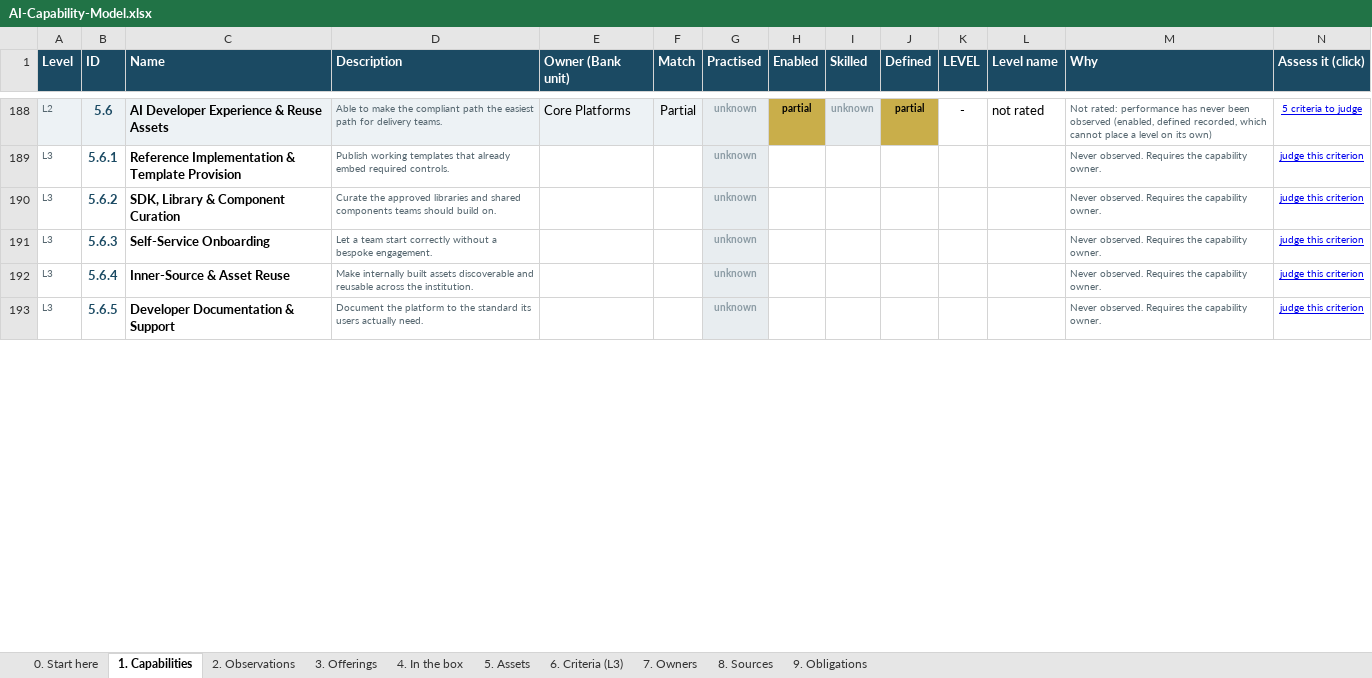
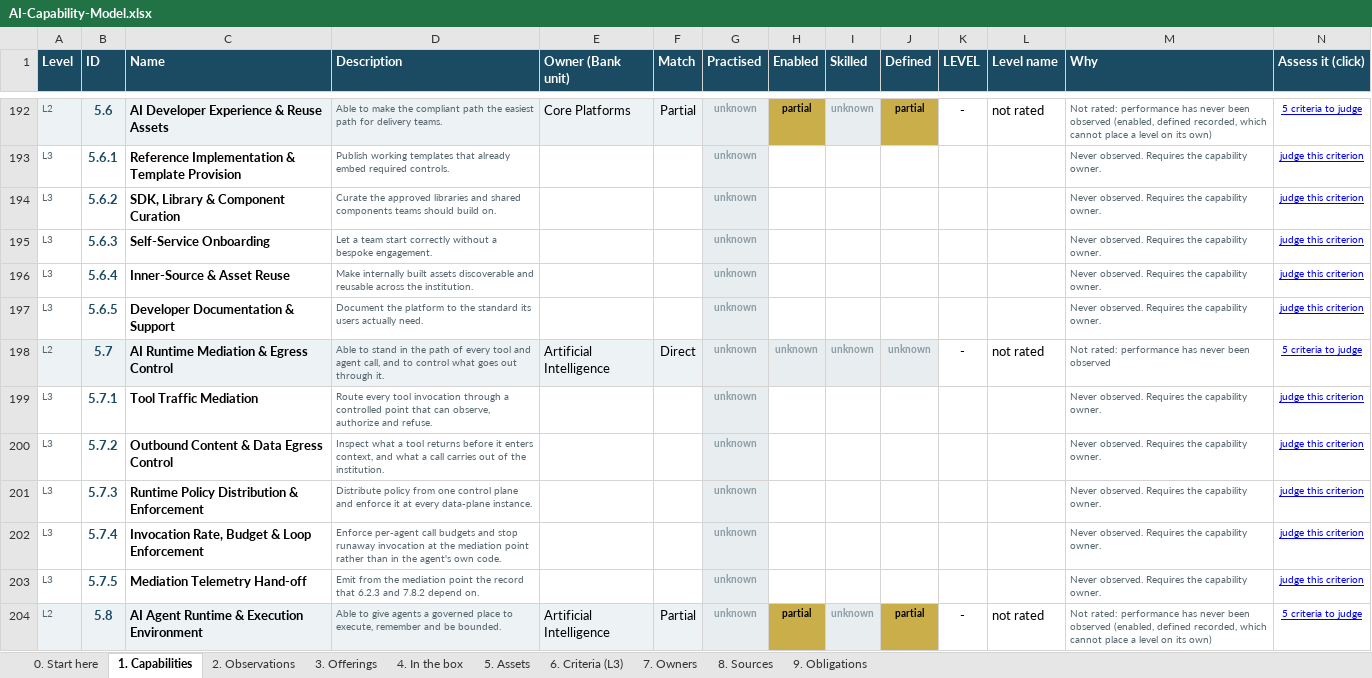
Before and after one commit to gopetracca/IDB-EA-AI-Capability-Gap-Roadmap, an Excel workbook: out/AI-Capability-Model.xlsx, sheet 1. Capabilities, drawn as a sheet; only a part is shown, gaps mark what is left out; values as stored, in another font and other column widths than the file's, no borders; the diff covers the shown part only; the diff names each change by its address in the sheet, - before the commit and + after, or states it on an @@ line.

Commit message:
feat: added capability

```diff
--- a/out/AI-Capability-Model.xlsx (sheet 1. Capabilities)
+++ b/out/AI-Capability-Model.xlsx (sheet 1. Capabilities)
+row 198: L2 | 5.7 | AI Runtime Mediation & Egress Control | Able to stand in the path of every tool and agent call, and to control what goes out through it. | Artificial Intelligence | Direct | unknown | unknown | unknown | unknown | - | not rated | Not rated: performance has never been observed | 5 criteria to judge
+row 199: L3 | 5.7.1 | Tool Traffic Mediation | Route every tool invocation through a controlled point that can observe, authorize and refuse. |  |  | unknown |  |  |  |  |  | Never observed. Requires the capability owner. | judge this criterion
+row 200: L3 | 5.7.2 | Outbound Content & Data Egress Control | Inspect what a tool returns before it enters context, and what a call carries out of the institution. |  |  | unknown |  |  |  |  |  | Never observed. Requires the capability owner. | judge this criterion
+row 201: L3 | 5.7.3 | Runtime Policy Distribution & Enforcement | Distribute policy from one control plane and enforce it at every data-plane instance. |  |  | unknown |  |  |  |  |  | Never observed. Requires the capability owner. | judge this criterion
+row 202: L3 | 5.7.4 | Invocation Rate, Budget & Loop Enforcement | Enforce per-agent call budgets and stop runaway invocation at the mediation point rather than in the agent's own code. |  |  | unknown |  |  |  |  |  | Never observed. Requires the capability owner. | judge this criterion
+row 203: L3 | 5.7.5 | Mediation Telemetry Hand-off | Emit from the mediation point the record that 6.2.3 and 7.8.2 depend on. |  |  | unknown |  |  |  |  |  | Never observed. Requires the capability owner. | judge this criterion
+row 204: L2 | 5.8 | AI Agent Runtime & Execution Environment | Able to give agents a governed place to execute, remember and be bounded. | Artificial Intelligence | Partial | unknown | partial | unknown | partial | - | not rated | Not rated: performance has never been observed (enabled, defined recorded, which cannot place a level on its own) | 5 criteria to judge
```
Also changed, not shown: 19 added rows and 9 edited cells elsewhere in this sheet, sheet 2. Observations, sheet 6. Criteria (L3), sheet 8. Sources, sheet 7. Owners, sheet 3. Offerings, sheet 0. Start here, 38 other files.
